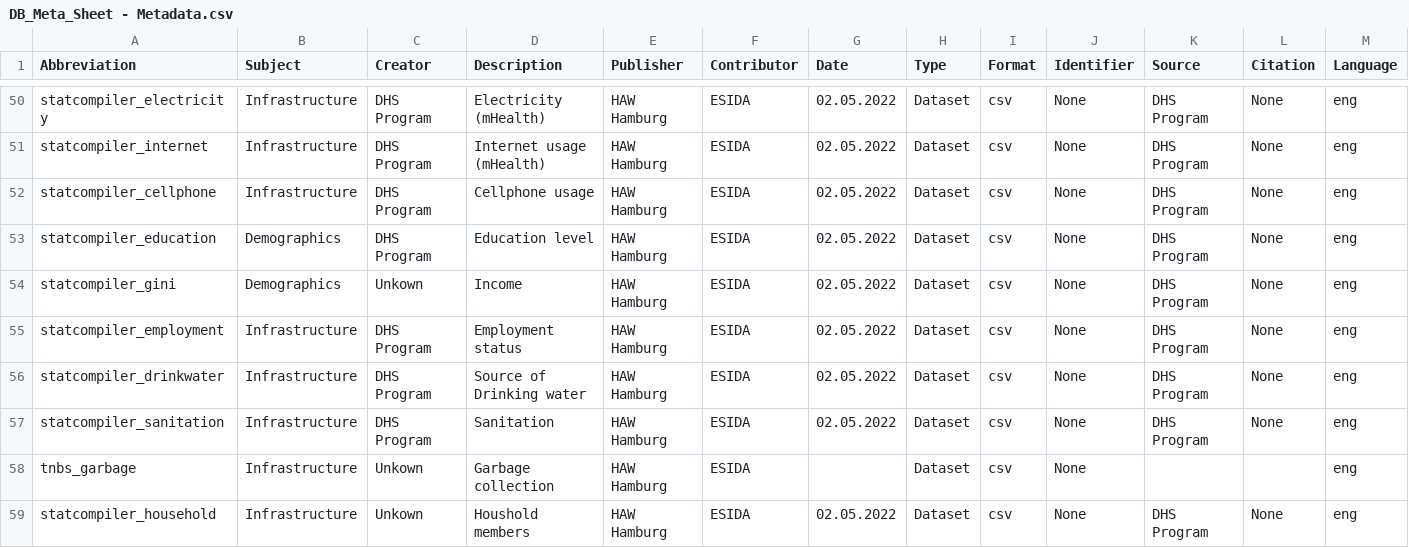
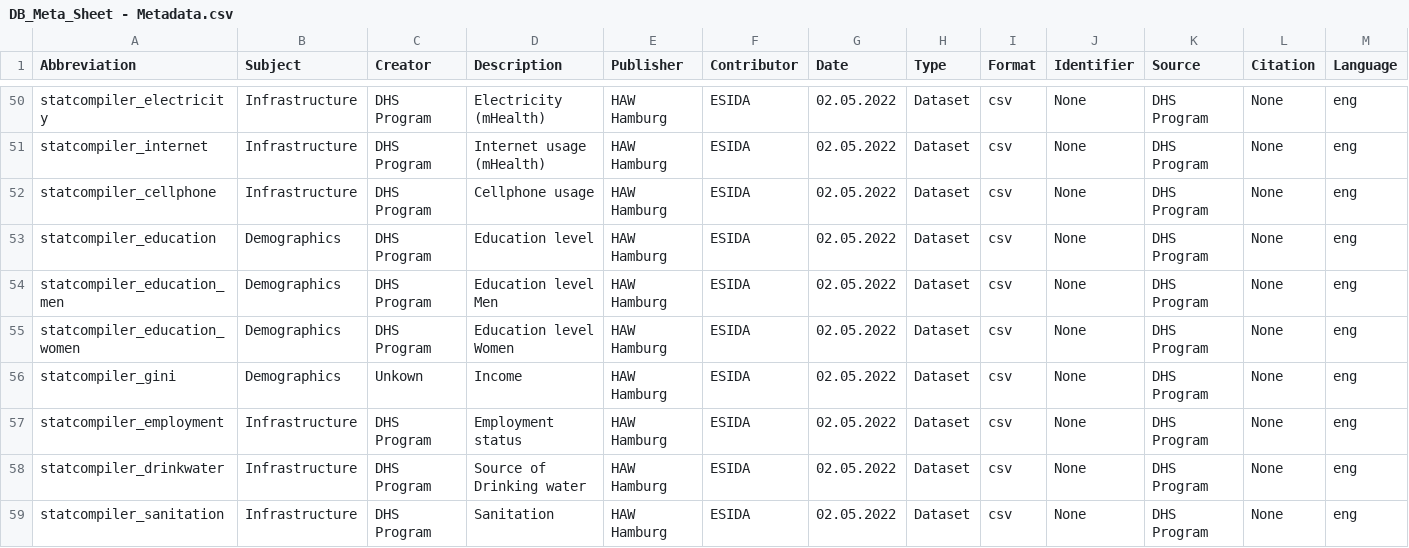
Before and after one commit to MARS-Group-HAW/esida-db, a CSV file: input/meta_data/DB_Meta_Sheet - Metadata.csv, drawn as a sheet; only a part is shown, gaps mark what is left out; the shorter side is filled out with more unchanged rows; rows hold the shown columns only; the diff names each change by its address in the sheet, - before the commit and + after, or states it on an @@ line.

```diff
--- a/input/meta_data/DB_Meta_Sheet - Metadata.csv
+++ b/input/meta_data/DB_Meta_Sheet - Metadata.csv
+row 54: statcompiler_education_men | Demographics | DHS Program | Education level Men | HAW Hamburg | ESIDA | 02.05.2022 | Dataset | csv | None | DHS Program | None | eng
+row 55: statcompiler_education_women | Demographics | DHS Program | Education level Women | HAW Hamburg | ESIDA | 02.05.2022 | Dataset | csv | None | DHS Program | None | eng
```
Also changed, not shown: input/meta_data/DB_Meta_Sheet - Documentation.csv, 4 other files.
